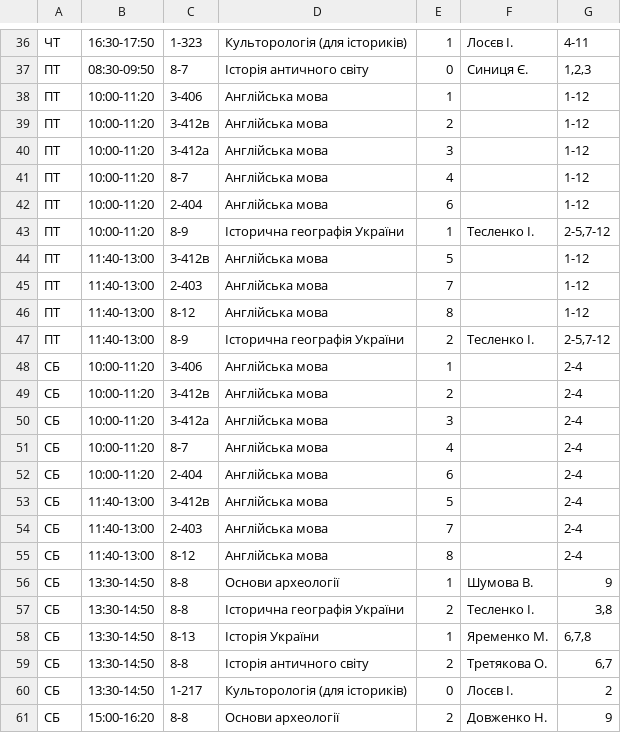
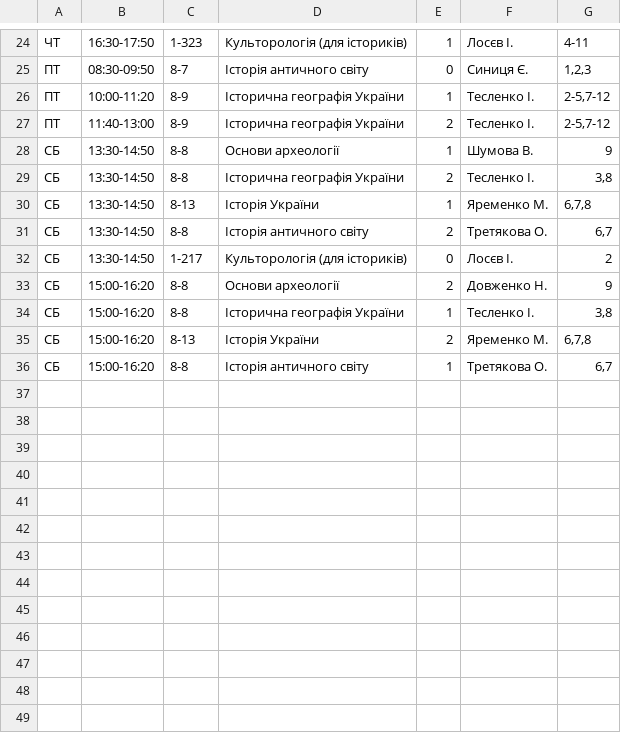
Before and after one commit to troyand/timetable_jan, a CSV file: timetable_jan/unified_docs/2011_2012_vesna_history_1.csv, drawn as a sheet; only a part is shown, gaps mark what is left out; the shorter side is filled out with more unchanged rows; the diff covers the shown part only.

Commit message:
clean hist1

```diff
--- a/timetable_jan/unified_docs/2011_2012_vesna_history_1.csv
+++ b/timetable_jan/unified_docs/2011_2012_vesna_history_1.csv
@@ -37,20 +25,4 @@
 "ПТ","08:30-09:50","8-7","Історія античного світу","0","Синиця Є. ","1,2,3"
-"ПТ","10:00-11:20","3-406","Англійська мова","1","","1-12"
-"ПТ","10:00-11:20","3-412в","Англійська мова","2","","1-12"
-"ПТ","10:00-11:20","3-412а","Англійська мова","3","","1-12"
-"ПТ","10:00-11:20","8-7","Англійська мова","4","","1-12"
-"ПТ","10:00-11:20","2-404","Англійська мова","6","","1-12"
 "ПТ","10:00-11:20","8-9","Історична географія України","1","Тесленко І. ","2-5,7-12"
-"ПТ","11:40-13:00","3-412в","Англійська мова","5","","1-12"
-"ПТ","11:40-13:00","2-403","Англійська мова","7","","1-12"
-"ПТ","11:40-13:00","8-12","Англійська мова","8","","1-12"
 "ПТ","11:40-13:00","8-9","Історична географія України","2","Тесленко І. ","2-5,7-12"
-"СБ","10:00-11:20","3-406","Англійська мова","1","","2-4"
-"СБ","10:00-11:20","3-412в","Англійська мова","2","","2-4"
-"СБ","10:00-11:20","3-412а","Англійська мова","3","","2-4"
-"СБ","10:00-11:20","8-7","Англійська мова","4","","2-4"
-"СБ","10:00-11:20","2-404","Англійська мова","6","","2-4"
-"СБ","11:40-13:00","3-412в","Англійська мова","5","","2-4"
-"СБ","11:40-13:00","2-403","Англійська мова","7","","2-4"
-"СБ","11:40-13:00","8-12","Англійська мова","8","","2-4"
 "СБ","13:30-14:50","8-8","Основи археології","1","Шумова В. ","9"
```
Also changed, not shown: 12 removed rows and 3 edited cells elsewhere in this file.
